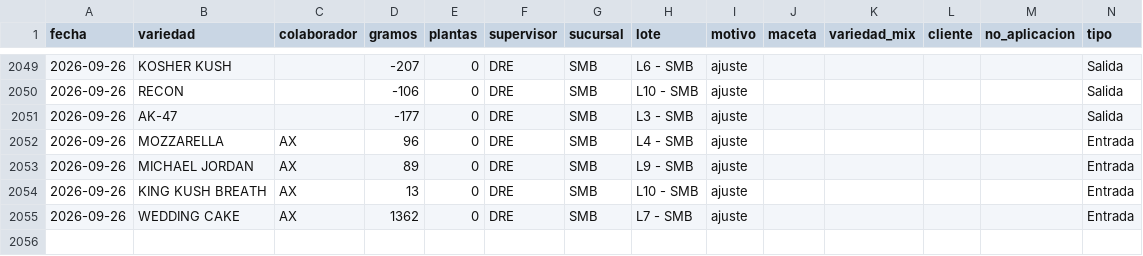
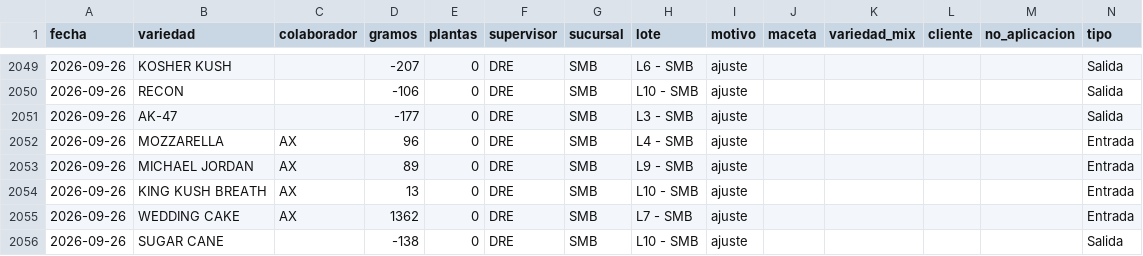
Before and after one commit to ALi3naTEd0/entradas_salidas, a CSV file: registro.csv, drawn as a sheet; only a part is shown, gaps mark what is left out; the diff names each change by its address in the sheet, - before the commit and + after, or states it on an @@ line.

Commit message:
Actualización registro 2026-09-26 15:00

```diff
--- a/registro.csv
+++ b/registro.csv
+row 2056: 2026-09-26 | SUGAR CANE |  | -138 | 0 | DRE | SMB | L10 - SMB | ajuste |  |  |  |  | Salida
```
